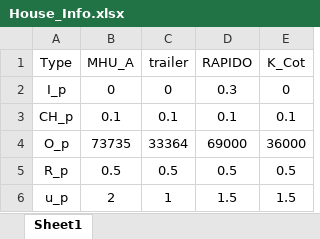
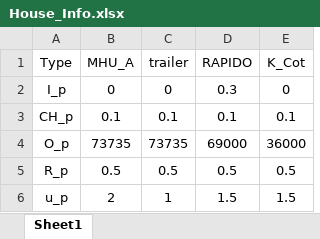
Before and after one commit to Sheng886/Long_Term_Housing_Planning, an Excel workbook: baseline_model/data/House_Info.xlsx, sheet Sheet1, drawn as a sheet; values as stored, in another font and other column widths than the file's, no borders; the diff names each change by its address in the sheet, - before the commit and + after, or states it on an @@ line.

```diff
--- a/baseline_model/data/House_Info.xlsx (sheet Sheet1)
+++ b/baseline_model/data/House_Info.xlsx (sheet Sheet1)
-C4 (trailer): 33364
+C4 (trailer): 73735
```
Also changed, not shown: baseline_model/data/Staging_Area_loc.xlsx, 12 other files.
